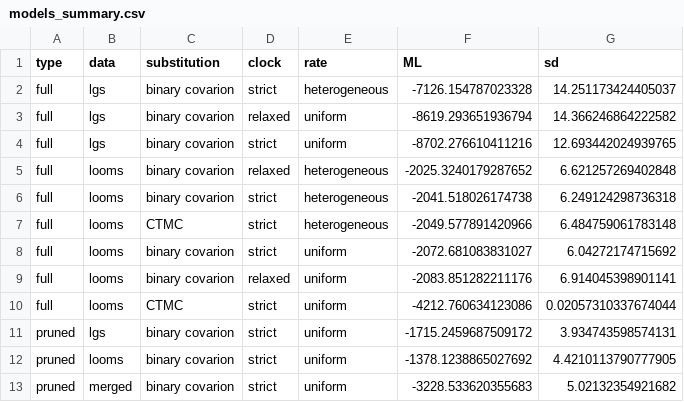
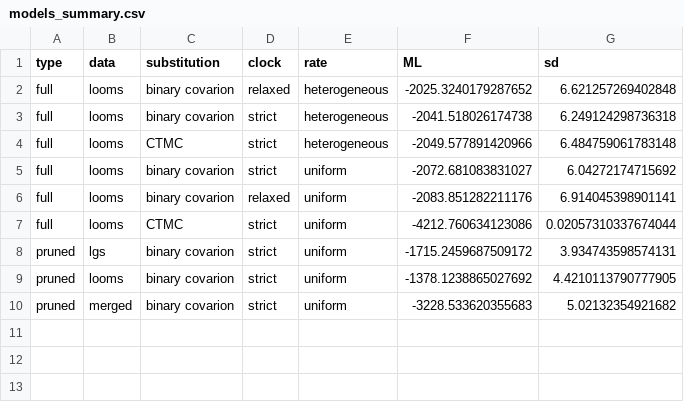
Before and after one commit to emmakopp1/kd_looms, a CSV file: output/data/models_summary.csv, drawn as a sheet.

Commit message:
Clean up

```diff
--- a/output/data/models_summary.csv
+++ b/output/data/models_summary.csv
@@ -1,5 +1,2 @@
 type,data,substitution,clock,rate,ML,sd
-full,lgs,binary covarion,strict,heterogeneous,-7126.154787023328,14.251173424405037
-full,lgs,binary covarion,relaxed,uniform,-8619.293651936794,14.366246864222582
-full,lgs,binary covarion,strict,uniform,-8702.276610411216,12.693442024939765
 full,looms,binary covarion,relaxed,heterogeneous,-2025.3240179287652,6.621257269402848
```
